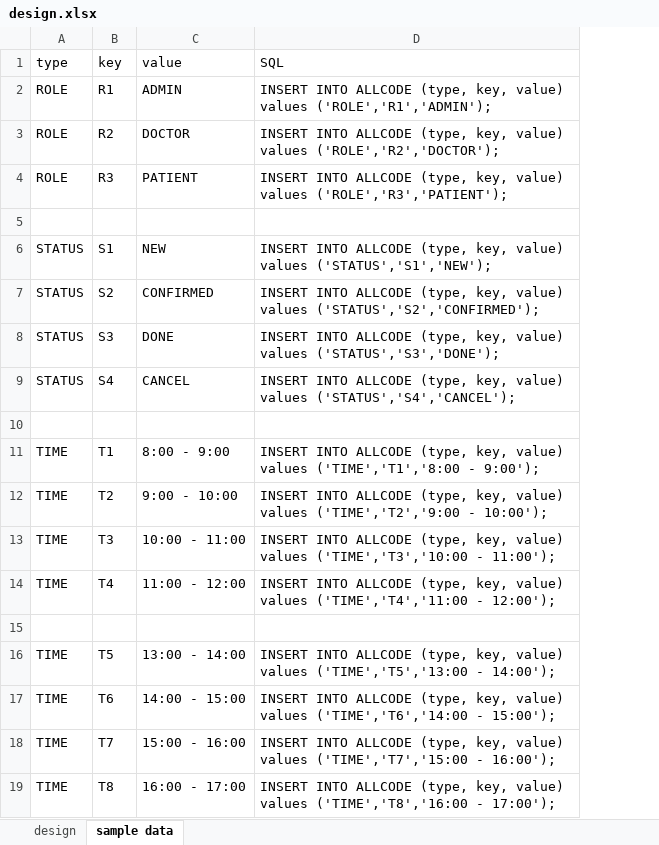
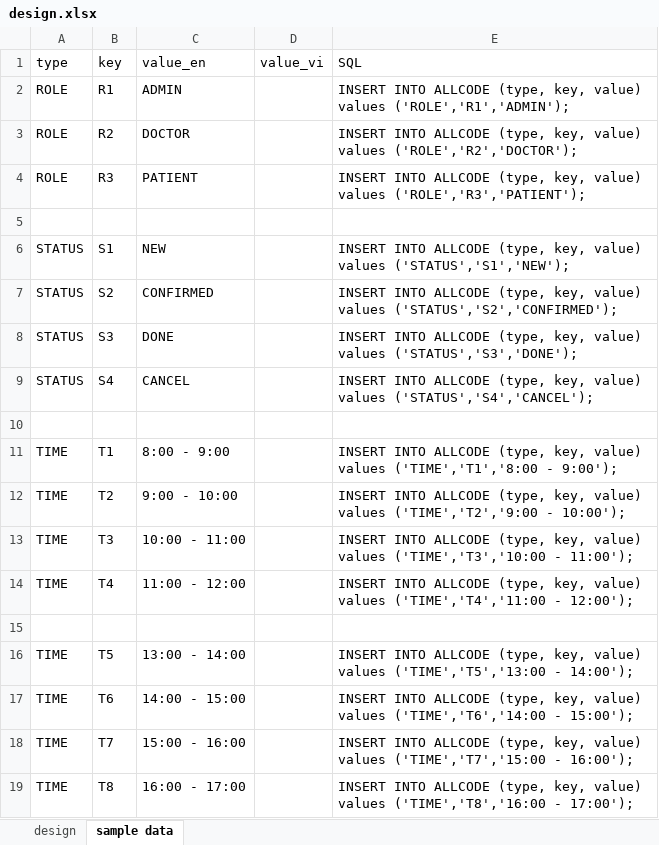
Before and after one commit to tuandtvt88/Thuc_hanhNodeJS, an Excel workbook: design.xlsx, sheet sample data, drawn as a sheet; values as stored, in another font and other column widths than the file's, no borders; the diff names each change by its address in the sheet, - before the commit and + after, or states it on an @@ line.

```diff
--- a/design.xlsx (sheet sample data)
+++ b/design.xlsx (sheet sample data)
+column D (value_vi), empty
-C1: value
+C1: value_en
```
Also changed, not shown: sheet design, 18 other files.
